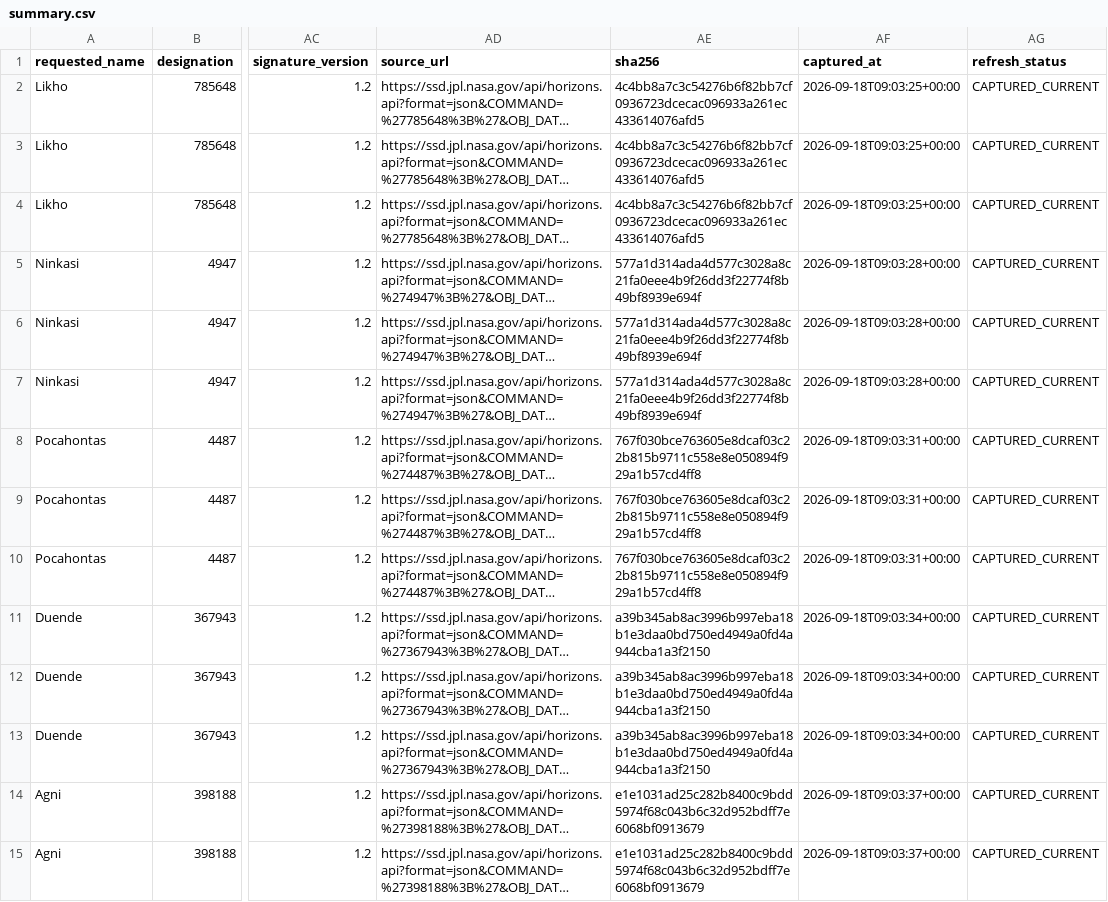
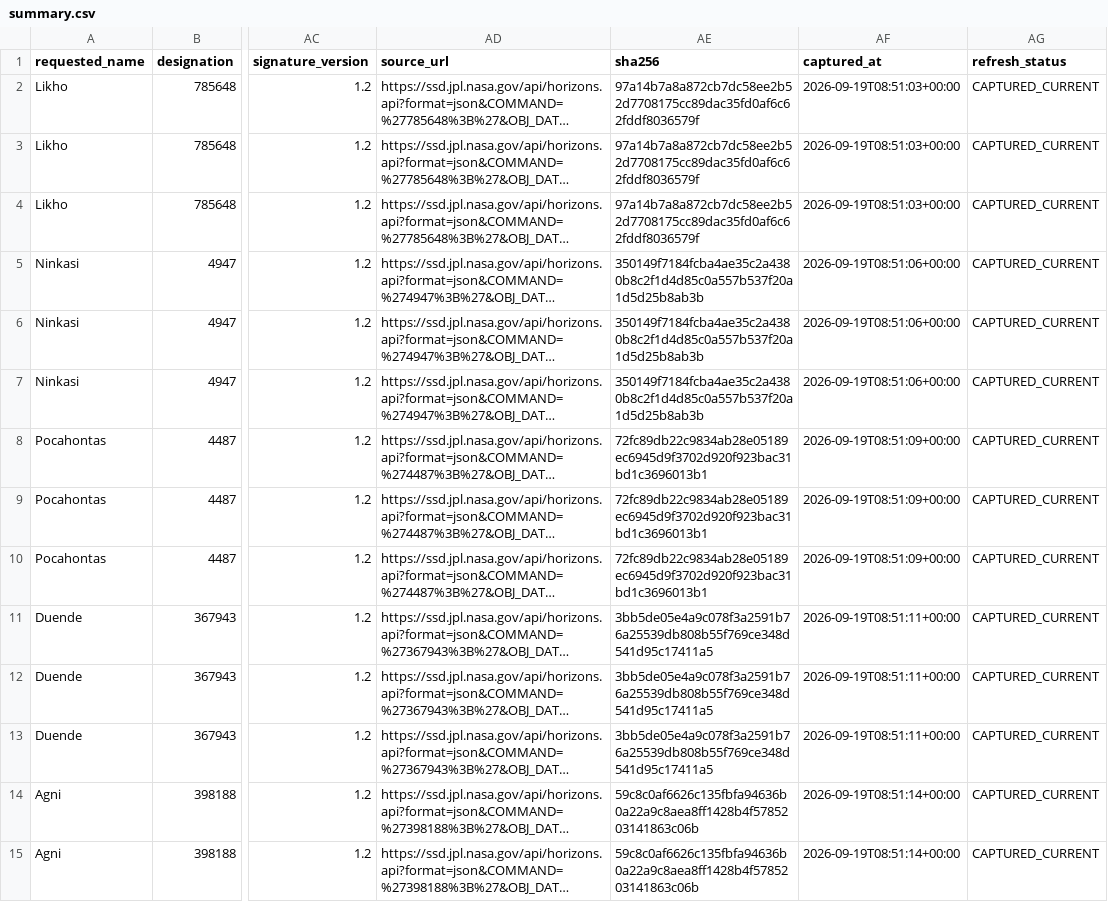
Before and after one commit to achillesromer-coder/Data, a CSV file: data/jpl/neighbours/horizons/latest/summary.csv, drawn as a sheet; only a part is shown, gaps mark what is left out; long unchanged cells end in …; the diff covers the shown part only; the diff names each change by its address in the sheet, - before the commit and + after, or states it on an @@ line.

```diff
--- a/data/jpl/neighbours/horizons/latest/summary.csv
+++ b/data/jpl/neighbours/horizons/latest/summary.csv
-AE2:AE4 (sha256): 4c4bb8a7c3c54276b6f82bb7cf0936723dcecac096933a261ec433614076afd5
+AE2:AE4 (sha256): 97a14b7a8a872cb7dc58ee2b52d7708175cc89dac35fd0af6c62fddf8036579f
-AF2:AF4 (captured_at): 2026-09-18T09:03:25+00:00
+AF2:AF4 (captured_at): 2026-09-19T08:51:03+00:00
-AE5:AE7 (sha256): 577a1d314ada4d577c3028a8c21fa0eee4b9f26dd3f22774f8b49bf8939e694f
+AE5:AE7 (sha256): 350149f7184fcba4ae35c2a4380b8c2f1d4d85c0a557b537f20a1d5d25b8ab3b
-AF5:AF7 (captured_at): 2026-09-18T09:03:28+00:00
+AF5:AF7 (captured_at): 2026-09-19T08:51:06+00:00
-AE8:AE10 (sha256): 767f030bce763605e8dcaf03c22b815b9711c558e8e050894f929a1b57cd4ff8
+AE8:AE10 (sha256): 72fc89db22c9834ab28e05189ec6945d9f3702d920f923bac31bd1c3696013b1
-AF8:AF10 (captured_at): 2026-09-18T09:03:31+00:00
+AF8:AF10 (captured_at): 2026-09-19T08:51:09+00:00
-AE11:AE13 (sha256): a39b345ab8ac3996b997eba18b1e3daa0bd750ed4949a0fd4a944cba1a3f2150
+AE11:AE13 (sha256): 3bb5de05e4a9c078f3a2591b76a25539db808b55f769ce348d541d95c17411a5
-AF11:AF13 (captured_at): 2026-09-18T09:03:34+00:00
+AF11:AF13 (captured_at): 2026-09-19T08:51:11+00:00
-AE14:AE15 (sha256): e1e1031ad25c282b8400c9bdd5974f68c043b6c32d952bdff7e6068bf0913679
+AE14:AE15 (sha256): 59c8c0af6626c135fbfa94636b0a22a9c8aea8ff1428b4f5785203141863c06b
-AF14:AF15 (captured_at): 2026-09-18T09:03:37+00:00
+AF14:AF15 (captured_at): 2026-09-19T08:51:14+00:00
```
Also changed, not shown: 98 edited cells elsewhere in this file, data/jpl/horizons/latest/summary.csv, data/jpl/neighbours/sbdb/latest/summary.csv, 29 other files.
